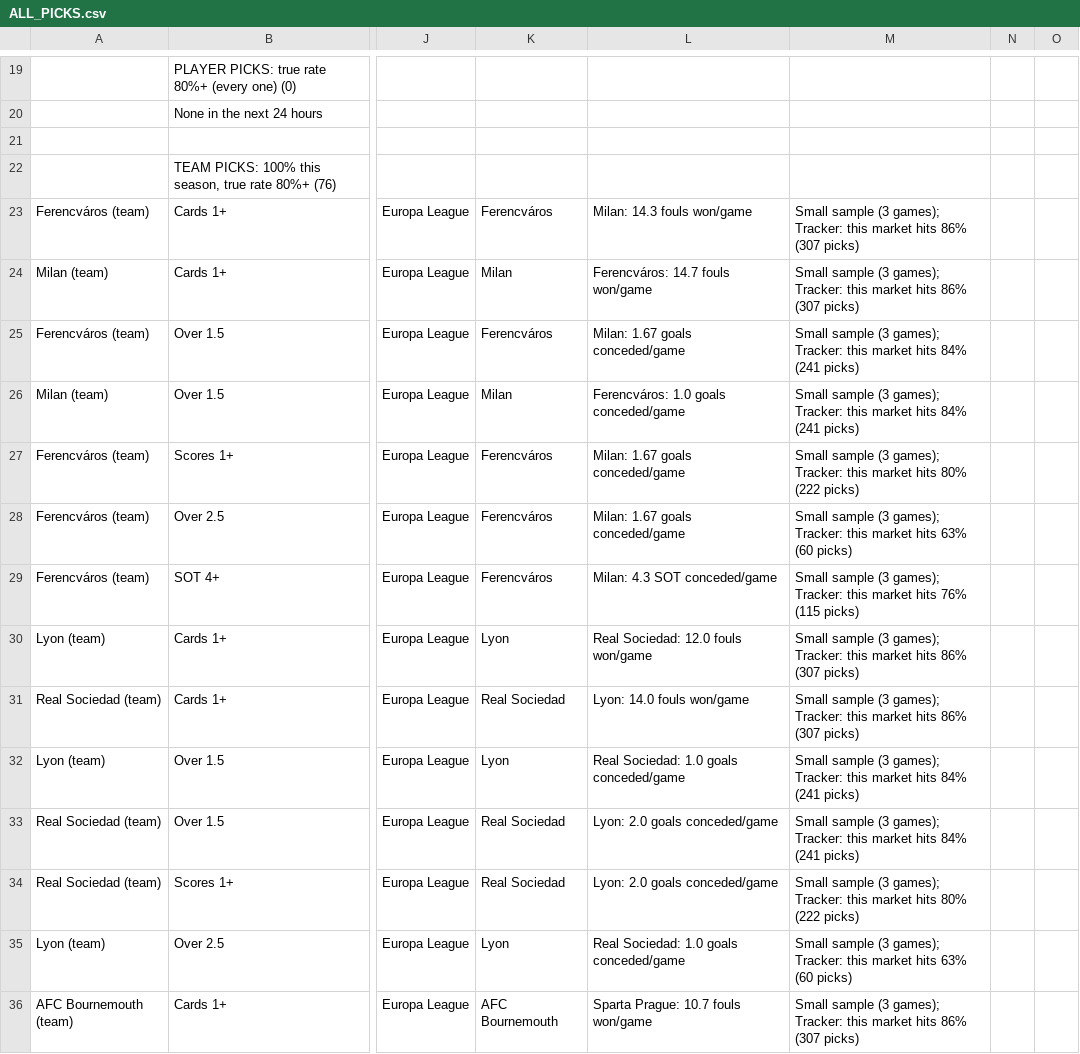
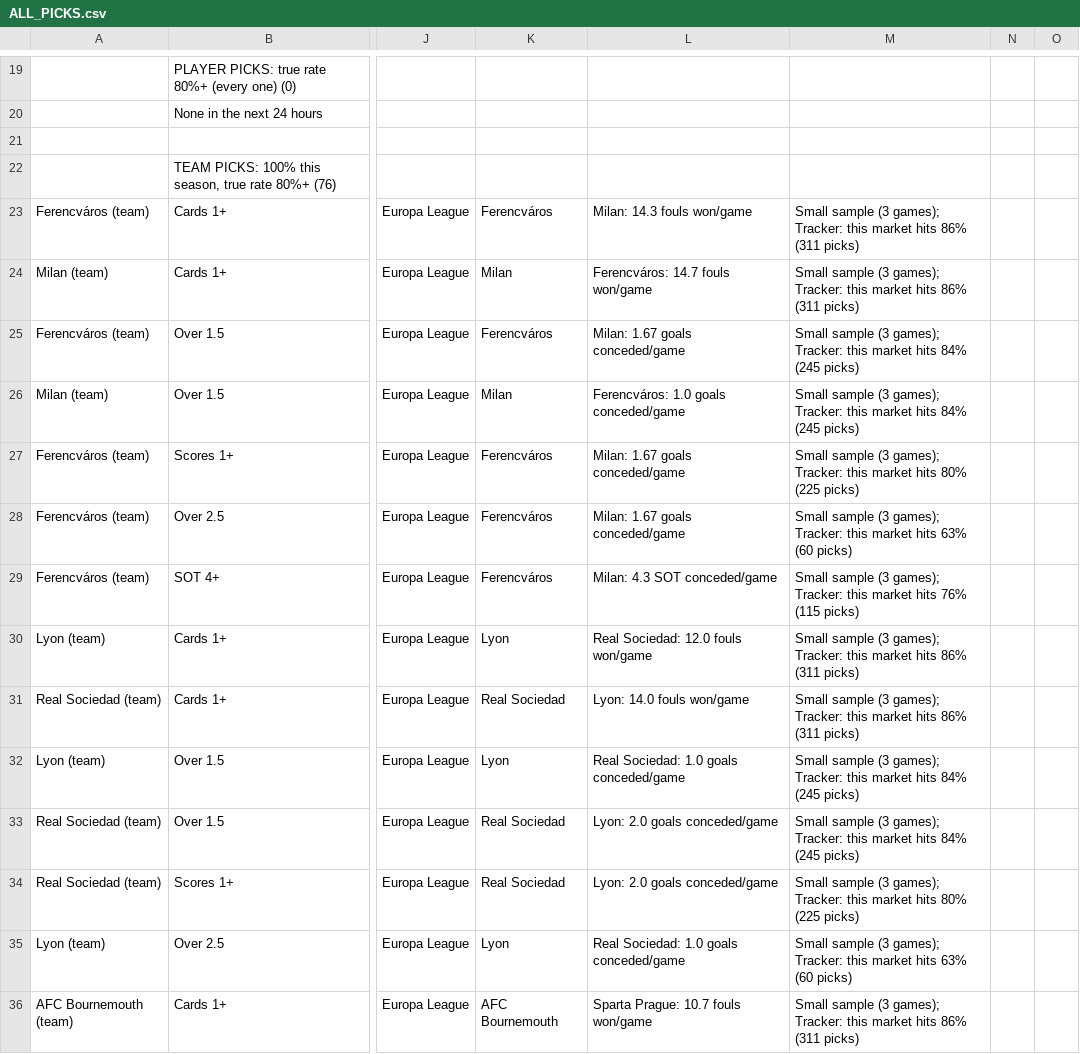
Before and after one commit to 7wilite7/Football-Stats, a CSV file: out/ALL_PICKS.csv, drawn as a sheet; only a part is shown, gaps mark what is left out; the diff covers the shown part only; the diff names each change by its address in the sheet, - before the commit and + after, or states it on an @@ line.

```diff
--- a/out/ALL_PICKS.csv
+++ b/out/ALL_PICKS.csv
-M23:M24: …hits 86% (307 picks)
+M23:M24: …hits 86% (311 picks)
-M25:M26: …hits 84% (241 picks)
+M25:M26: …hits 84% (245 picks)
-M27: …hits 80% (222 picks)
+M27: …hits 80% (225 picks)
-M30:M31: …hits 86% (307 picks)
+M30:M31: …hits 86% (311 picks)
-M32:M33: …hits 84% (241 picks)
+M32:M33: …hits 84% (245 picks)
-M34: …hits 80% (222 picks)
+M34: …hits 80% (225 picks)
-M36: …hits 86% (307 picks)
+M36: …hits 86% (311 picks)
```
Also changed, not shown: 61 edited cells elsewhere in this file, out/BUNDESLIGA_players.csv, out/BUNDESLIGA_teams.csv, 34 other files.
